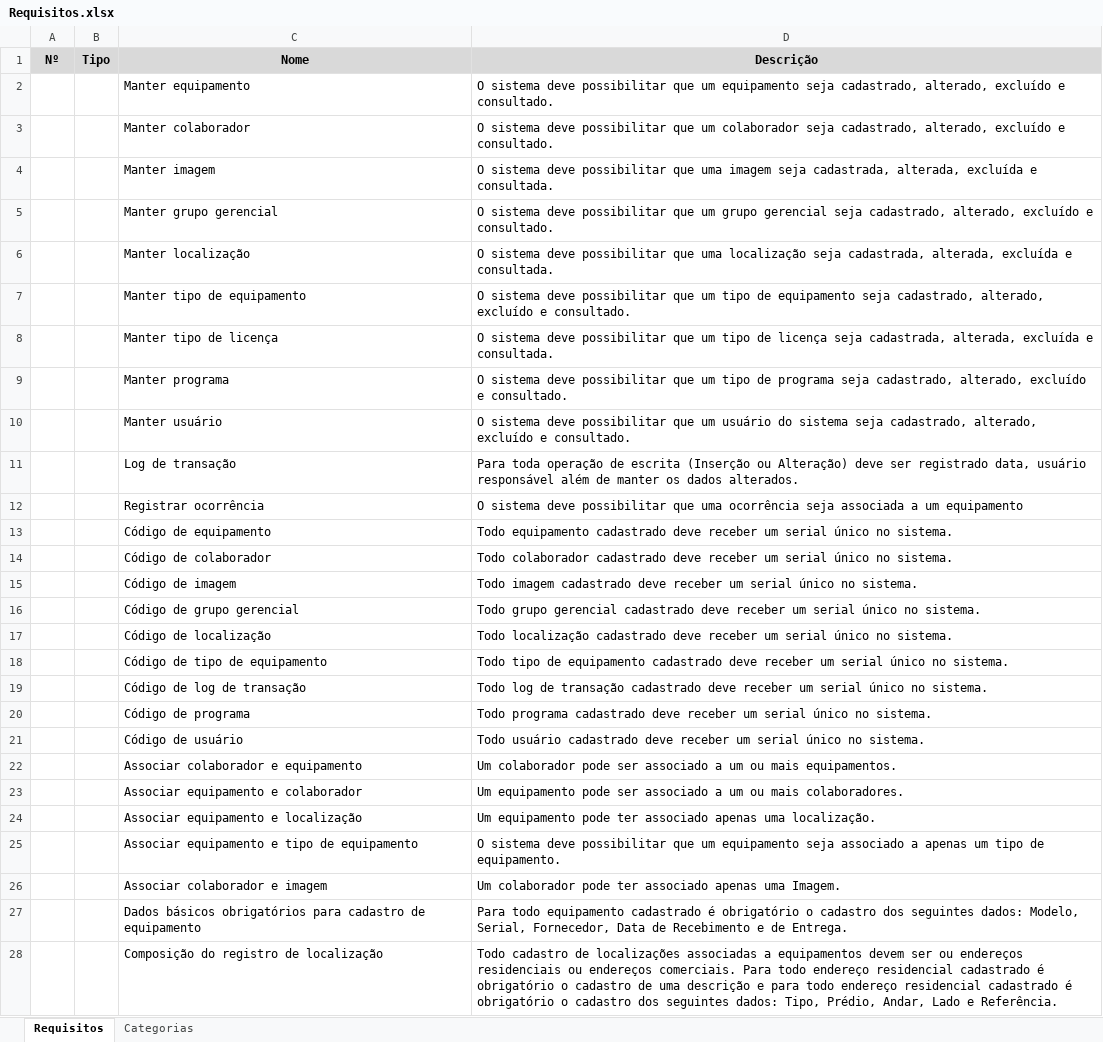
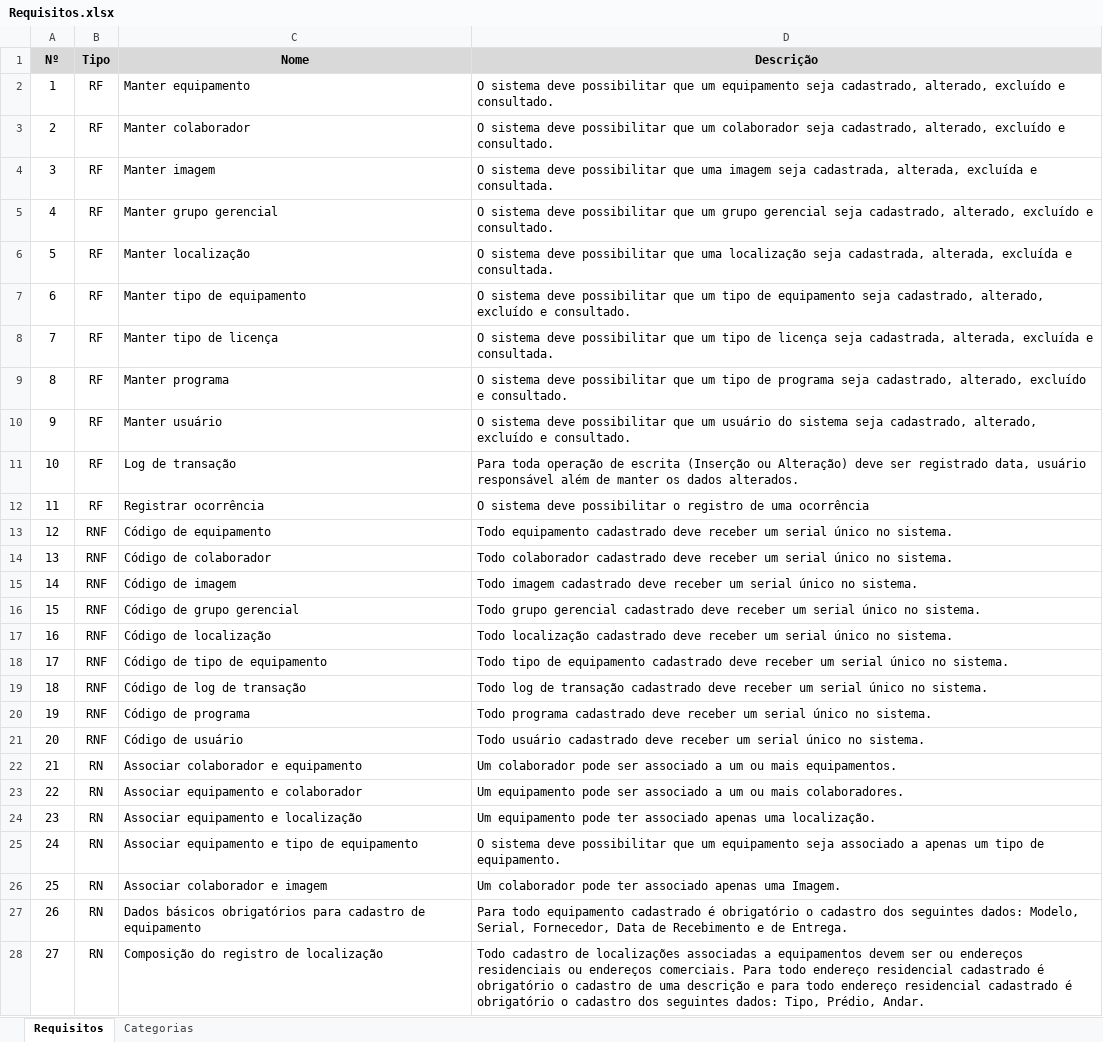
Before and after one commit to RaafaFonseca/TG_Prodam, an Excel workbook: TG/Documentos/Requisitos.xlsx, sheet Requisitos, drawn as a sheet; only a part is shown; values as stored, in another font and other column widths than the file's, no borders; the diff covers the shown part only; the diff names each change by its address in the sheet, - before the commit and + after, or states it on an @@ line.

Commit message:
Adicionando requisitos

```diff
--- a/TG/Documentos/Requisitos.xlsx (sheet Requisitos)
+++ b/TG/Documentos/Requisitos.xlsx (sheet Requisitos)
-A2 (Nº): (empty)
+A2 (Nº): 1
-B2:B12 (Tipo): (empty)
+B2:B12 (Tipo): RF
-A3 (Nº): (empty)
+A3 (Nº): 2
-A4 (Nº): (empty)
+A4 (Nº): 3
-A5 (Nº): (empty)
+A5 (Nº): 4
-A6 (Nº): (empty)
+A6 (Nº): 5
-A7 (Nº): (empty)
+A7 (Nº): 6
-A8 (Nº): (empty)
+A8 (Nº): 7
-A9 (Nº): (empty)
+A9 (Nº): 8
-A10 (Nº): (empty)
+A10 (Nº): 9
-A11 (Nº): (empty)
+A11 (Nº): 10
-A12 (Nº): (empty)
+A12 (Nº): 11
-D12 (Descrição): …deve possibilitar que uma ocorrência seja associada a um equipamento
+D12 (Descrição): …deve possibilitar o registro de uma ocorrência
-A13 (Nº): (empty)
+A13 (Nº): 12
-B13:B21 (Tipo): (empty)
+B13:B21 (Tipo): RNF
-A14 (Nº): (empty)
+A14 (Nº): 13
-A15 (Nº): (empty)
+A15 (Nº): 14
-A16 (Nº): (empty)
+A16 (Nº): 15
-A17 (Nº): (empty)
+A17 (Nº): 16
-A18 (Nº): (empty)
+A18 (Nº): 17
-A19 (Nº): (empty)
+A19 (Nº): 18
-A20 (Nº): (empty)
+A20 (Nº): 19
-A21 (Nº): (empty)
+A21 (Nº): 20
-A22 (Nº): (empty)
+A22 (Nº): 21
-B22:B28 (Tipo): (empty)
+B22:B28 (Tipo): RN
-A23 (Nº): (empty)
+A23 (Nº): 22
-A24 (Nº): (empty)
+A24 (Nº): 23
-A25 (Nº): (empty)
+A25 (Nº): 24
-A26 (Nº): (empty)
+A26 (Nº): 25
-A27 (Nº): (empty)
+A27 (Nº): 26
-A28 (Nº): (empty)
+A28 (Nº): 27
-D28 (Descrição): …Tipo, Prédio, Andar, Lado e Referência.
+D28 (Descrição): …Tipo, Prédio, Andar.
```
Also changed, not shown: 9 added rows and 6 edited cells elsewhere in this sheet.
